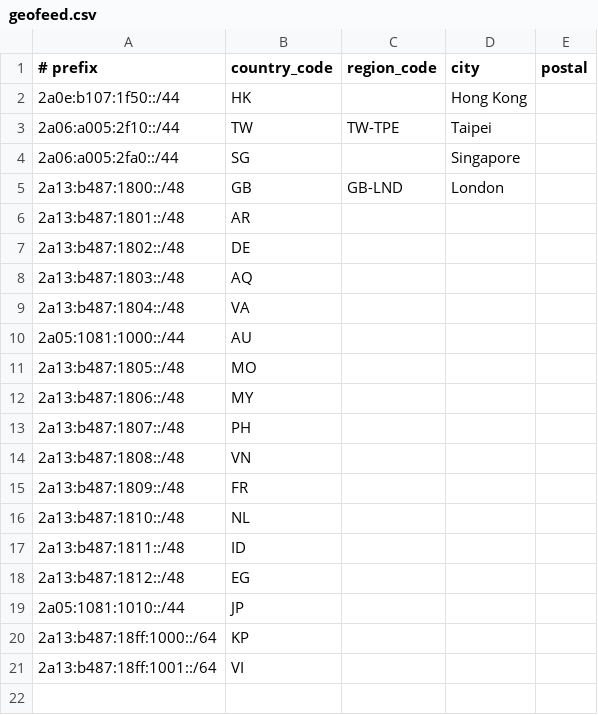
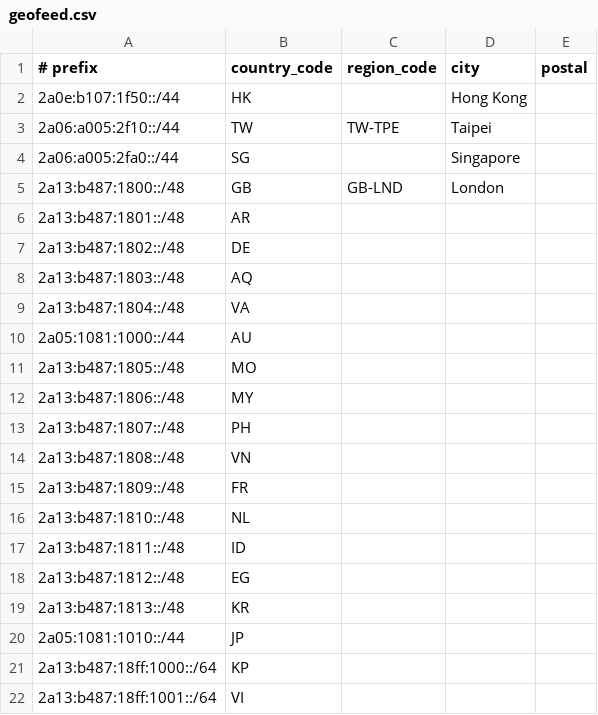
Before and after one commit to yuant2021/sigai, a CSV file: geofeed.csv, drawn as a sheet.

Commit message:
Update geofeed.csv

```diff
--- a/geofeed.csv
+++ b/geofeed.csv
@@ -18,2 +18,3 @@
 2a13:b487:1812::/48,EG,,,
+2a13:b487:1813::/48,KR,,,
 2a05:1081:1010::/44,JP,,,
```
